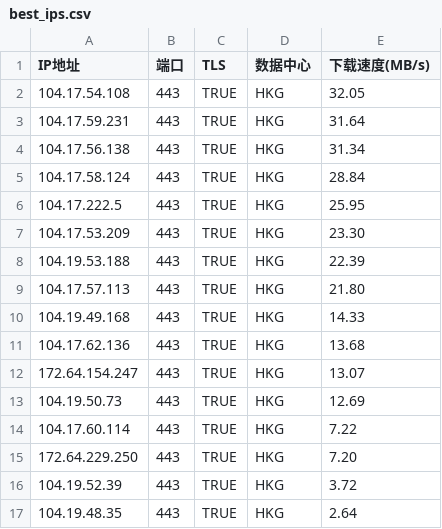
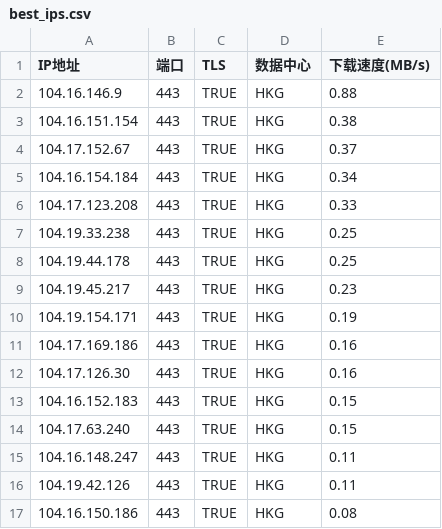
Before and after one commit to MarshallEriksen-Neura/WorkerVless2sub, a CSV file: best_ips.csv, drawn as a sheet; only a part is shown; the diff covers the shown part only.

Commit message:
Update best_ips.csv via local CFST (2026-10-01)

```diff
--- a/best_ips.csv
+++ b/best_ips.csv
@@ -1,17 +1,17 @@
 IP地址,端口,TLS,数据中心,下载速度(MB/s)
-104.17.54.108,443,TRUE,HKG,32.05
-104.17.59.231,443,TRUE,HKG,31.64
-104.17.56.138,443,TRUE,HKG,31.34
-104.17.58.124,443,TRUE,HKG,28.84
-104.17.222.5,443,TRUE,HKG,25.95
-104.17.53.209,443,TRUE,HKG,23.30
-104.19.53.188,443,TRUE,HKG,22.39
-104.17.57.113,443,TRUE,HKG,21.80
-104.19.49.168,443,TRUE,HKG,14.33
-104.17.62.136,443,TRUE,HKG,13.68
-172.64.154.247,443,TRUE,HKG,13.07
-104.19.50.73,443,TRUE,HKG,12.69
-104.17.60.114,443,TRUE,HKG,7.22
-172.64.229.250,443,TRUE,HKG,7.20
-104.19.52.39,443,TRUE,HKG,3.72
-104.19.48.35,443,TRUE,HKG,2.64
+104.16.146.9,443,TRUE,HKG,0.88
+104.16.151.154,443,TRUE,HKG,0.38
+104.17.152.67,443,TRUE,HKG,0.37
+104.16.154.184,443,TRUE,HKG,0.34
+104.17.123.208,443,TRUE,HKG,0.33
+104.19.33.238,443,TRUE,HKG,0.25
+104.19.44.178,443,TRUE,HKG,0.25
+104.19.45.217,443,TRUE,HKG,0.23
+104.19.154.171,443,TRUE,HKG,0.19
+104.17.169.186,443,TRUE,HKG,0.16
+104.17.126.30,443,TRUE,HKG,0.16
+104.16.152.183,443,TRUE,HKG,0.15
+104.17.63.240,443,TRUE,HKG,0.15
+104.16.148.247,443,TRUE,HKG,0.11
+104.19.42.126,443,TRUE,HKG,0.11
+104.16.150.186,443,TRUE,HKG,0.08
```
Also changed, not shown: 1 removed row and 6 edited cells elsewhere in this file.
